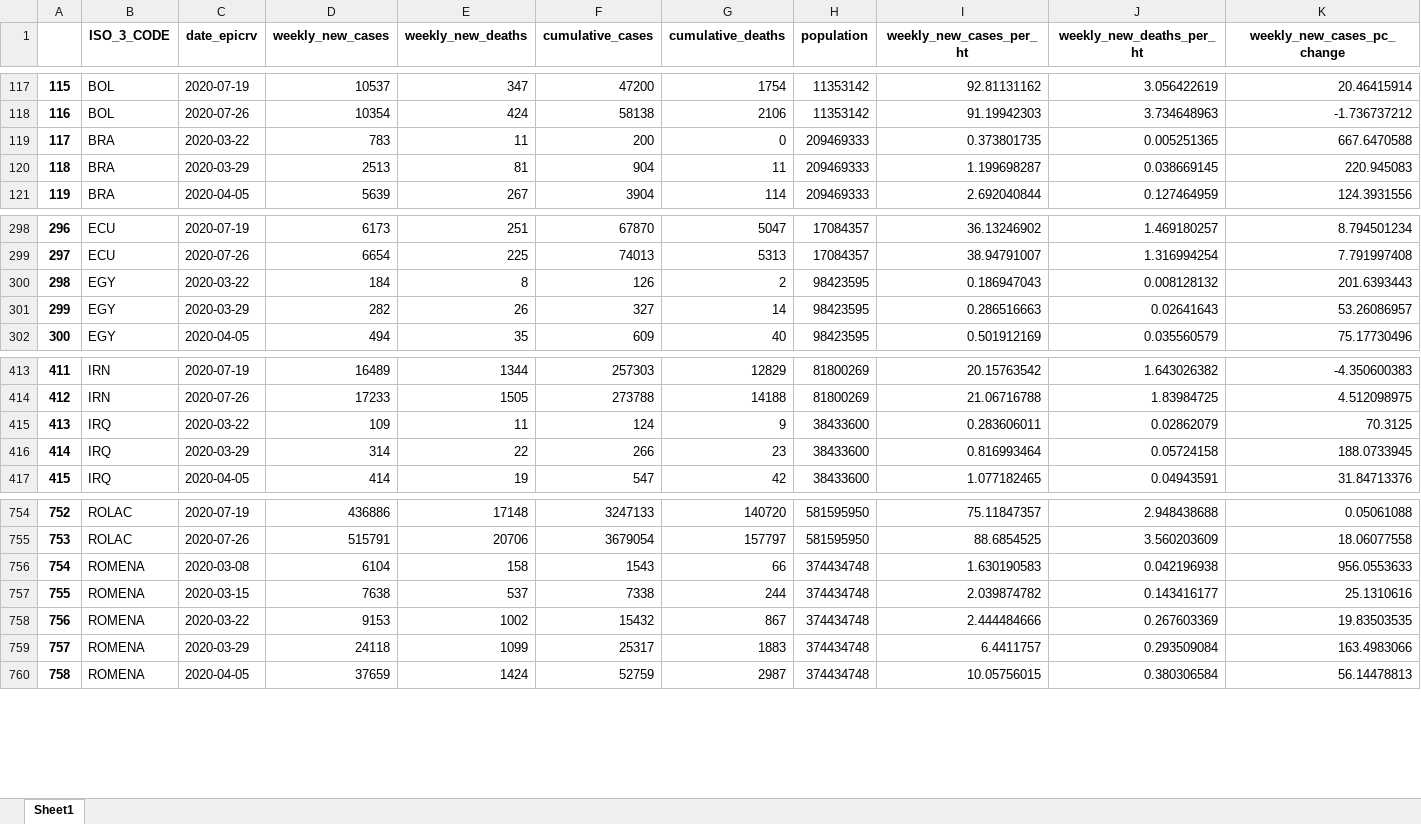
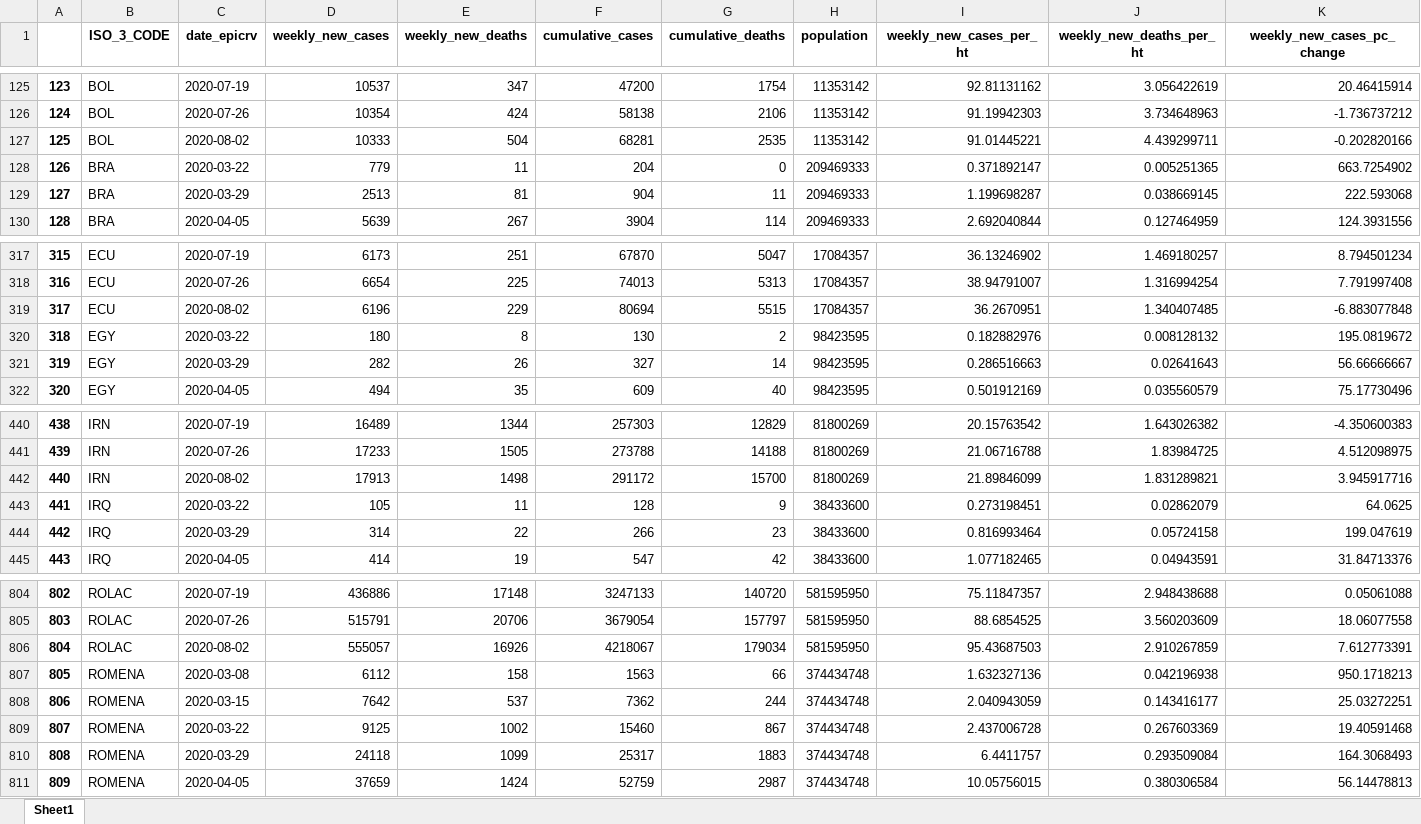
Before and after one commit to OCHA-DAP/pa-COVID-trend-analysis, an Excel workbook: hrp_covid_weekly_trend.xlsx, sheet Sheet1, drawn as a sheet; only a part is shown, gaps mark what is left out; values as stored, in another font and other column widths than the file's, no borders; addresses are those after the commit; rows hold the shown columns only; the diff covers the shown part only; the diff names each change by its address in the sheet, - before the commit and + after, or states it on an @@ line.

```diff
--- a/hrp_covid_weekly_trend.xlsx (sheet Sheet1)
+++ b/hrp_covid_weekly_trend.xlsx (sheet Sheet1)
@@ column A renumbered between rows 14 and 1121 @@
+row 127: 125 | BOL | 2020-08-02 | 10333 | 504 | 68281 | 2535 | 11353142 | 91.01445221 | 4.439299711 | -0.202820166
-D128 (weekly_new_cases): 783
+D128 (weekly_new_cases): 779
-F128 (cumulative_cases): 200
+F128 (cumulative_cases): 204
-I128 (weekly_new_cases_per_ht): 0.373801735
+I128 (weekly_new_cases_per_ht): 0.371892147
-K128 (weekly_new_cases_pc_change): 667.6470588
+K128 (weekly_new_cases_pc_change): 663.7254902
-K129 (weekly_new_cases_pc_change): 220.945083
+K129 (weekly_new_cases_pc_change): 222.593068
+row 319: 317 | ECU | 2020-08-02 | 6196 | 229 | 80694 | 5515 | 17084357 | 36.2670951 | 1.340407485 | -6.883077848
-D320 (weekly_new_cases): 184
+D320 (weekly_new_cases): 180
-F320 (cumulative_cases): 126
+F320 (cumulative_cases): 130
-I320 (weekly_new_cases_per_ht): 0.186947043
+I320 (weekly_new_cases_per_ht): 0.182882976
-K320 (weekly_new_cases_pc_change): 201.6393443
+K320 (weekly_new_cases_pc_change): 195.0819672
-K321 (weekly_new_cases_pc_change): 53.26086957
+K321 (weekly_new_cases_pc_change): 56.66666667
+row 442: 440 | IRN | 2020-08-02 | 17913 | 1498 | 291172 | 15700 | 81800269 | 21.89846099 | 1.831289821 | 3.945917716
-D443 (weekly_new_cases): 109
+D443 (weekly_new_cases): 105
-F443 (cumulative_cases): 124
+F443 (cumulative_cases): 128
-I443 (weekly_new_cases_per_ht): 0.283606011
+I443 (weekly_new_cases_per_ht): 0.273198451
-K443 (weekly_new_cases_pc_change): 70.3125
+K443 (weekly_new_cases_pc_change): 64.0625
-K444 (weekly_new_cases_pc_change): 188.0733945
+K444 (weekly_new_cases_pc_change): 199.047619
+row 806: 804 | ROLAC | 2020-08-02 | 555057 | 16926 | 4218067 | 179034 | 581595950 | 95.43687503 | 2.910267859 | 7.612773391
-D807 (weekly_new_cases): 6104
+D807 (weekly_new_cases): 6112
-F807 (cumulative_cases): 1543
+F807 (cumulative_cases): 1563
-I807 (weekly_new_cases_per_ht): 1.630190583
+I807 (weekly_new_cases_per_ht): 1.632327136
-K807 (weekly_new_cases_pc_change): 956.0553633
+K807 (weekly_new_cases_pc_change): 950.1718213
-D808 (weekly_new_cases): 7638
+D808 (weekly_new_cases): 7642
-F808 (cumulative_cases): 7338
+F808 (cumulative_cases): 7362
-I808 (weekly_new_cases_per_ht): 2.039874782
+I808 (weekly_new_cases_per_ht): 2.040943059
-K808 (weekly_new_cases_pc_change): 25.1310616
+K808 (weekly_new_cases_pc_change): 25.03272251
-D809 (weekly_new_cases): 9153
+D809 (weekly_new_cases): 9125
-F809 (cumulative_cases): 15432
+F809 (cumulative_cases): 15460
-I809 (weekly_new_cases_per_ht): 2.444484666
+I809 (weekly_new_cases_per_ht): 2.437006728
-K809 (weekly_new_cases_pc_change): 19.83503535
+K809 (weekly_new_cases_pc_change): 19.40591468
-K810 (weekly_new_cases_pc_change): 163.4983066
+K810 (weekly_new_cases_pc_change): 164.3068493
```
Also changed, not shown: 68 added rows and 80 edited cells elsewhere in this sheet, 2 other files.
